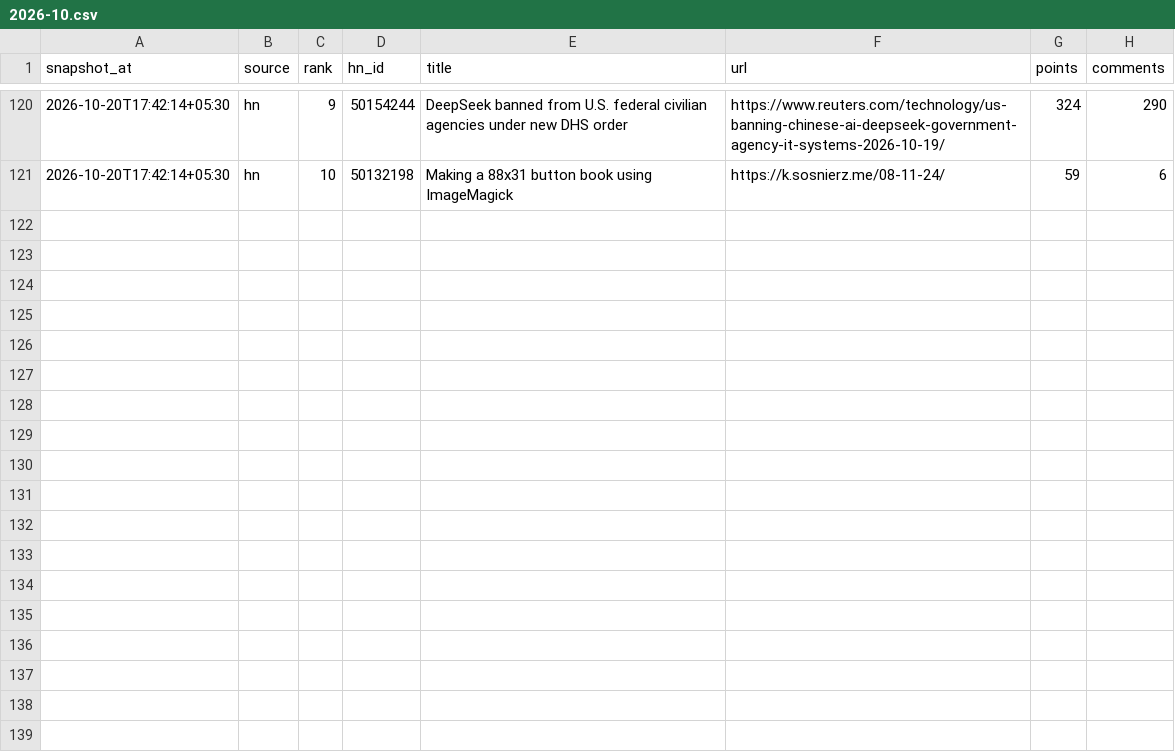
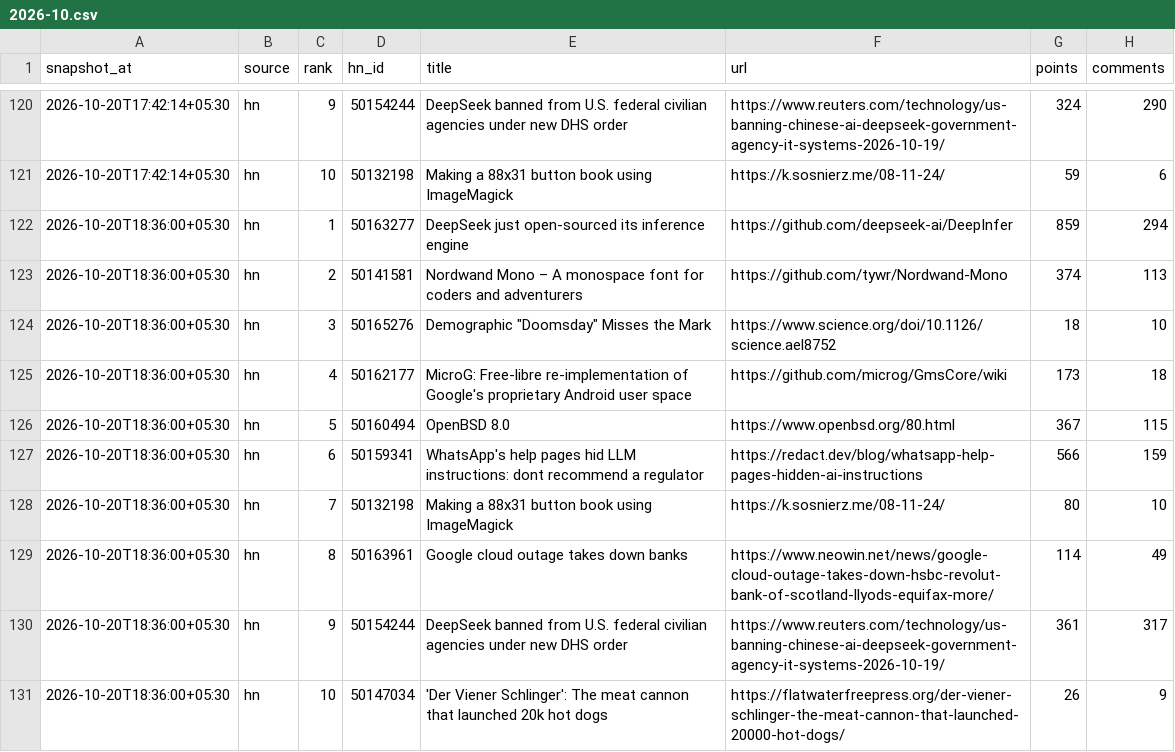
Before and after one commit to Being-Spaceman/tech-pulse, a CSV file: data/2026/2026-10.csv, drawn as a sheet; only a part is shown, gaps mark what is left out; the diff names each change by its address in the sheet, - before the commit and + after, or states it on an @@ line.

```diff
--- a/data/2026/2026-10.csv
+++ b/data/2026/2026-10.csv
+row 122: 2026-10-20T18:36:00+05:30 | hn | 1 | 50163277 | DeepSeek just open-sourced its inference engine | https://github.com/deepseek-ai/DeepInfer | 859 | 294
+row 123: 2026-10-20T18:36:00+05:30 | hn | 2 | 50141581 | Nordwand Mono – A monospace font for coders and adventurers | https://github.com/tywr/Nordwand-Mono | 374 | 113
+row 124: 2026-10-20T18:36:00+05:30 | hn | 3 | 50165276 | Demographic "Doomsday" Misses the Mark | https://www.science.org/doi/10.1126/science.ael8752 | 18 | 10
+row 125: 2026-10-20T18:36:00+05:30 | hn | 4 | 50162177 | MicroG: Free-libre re-implementation of Google's proprietary Android user space | https://github.com/microg/GmsCore/wiki | 173 | 18
+row 126: 2026-10-20T18:36:00+05:30 | hn | 5 | 50160494 | OpenBSD 8.0 | https://www.openbsd.org/80.html | 367 | 115
+row 127: 2026-10-20T18:36:00+05:30 | hn | 6 | 50159341 | WhatsApp's help pages hid LLM instructions: dont recommend a regulator | https://redact.dev/blog/whatsapp-help-pages-hidden-ai-instructions | 566 | 159
+row 128: 2026-10-20T18:36:00+05:30 | hn | 7 | 50132198 | Making a 88x31 button book using ImageMagick | https://k.sosnierz.me/08-11-24/ | 80 | 10
+row 129: 2026-10-20T18:36:00+05:30 | hn | 8 | 50163961 | Google cloud outage takes down banks | https://www.neowin.net/news/google-cloud-outage-takes-down-hsbc-revolut-bank-of-scotland-llyods-equifax-more/ | 114 | 49
+row 130: 2026-10-20T18:36:00+05:30 | hn | 9 | 50154244 | DeepSeek banned from U.S. federal civilian agencies under new DHS order | https://www.reuters.com/technology/us-banning-chinese-ai-deepseek-government-agency-it-systems-2026-10-19/ | 361 | 317
+row 131: 2026-10-20T18:36:00+05:30 | hn | 10 | 50147034 | 'Der Viener Schlinger': The meat cannon that launched 20k hot dogs | https://flatwaterfreepress.org/der-viener-schlinger-the-meat-cannon-that-launched-20000-hot-dogs/ | 26 | 9
```
Also changed, not shown: 1 other file.
